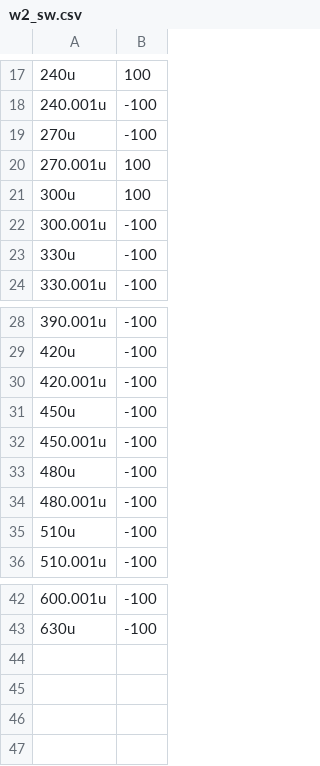
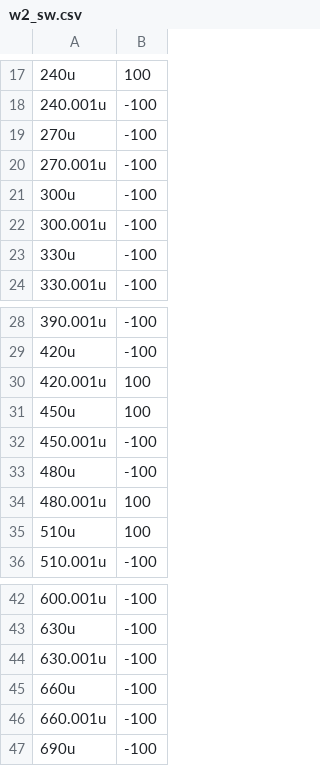
Before and after one commit to fabianseiler/ATOMIC, a CSV file: Structures/Serial/w2_sw.csv, drawn as a sheet; only a part is shown, gaps mark what is left out.

```diff
--- a/Structures/Serial/w2_sw.csv
+++ b/Structures/Serial/w2_sw.csv
@@ -19,4 +19,4 @@
 270u,-100
-270.001u,100
-300u,100
+270.001u,-100
+300u,-100
 300.001u,-100
@@ -29,8 +29,8 @@
 420u,-100
-420.001u,-100
-450u,-100
+420.001u,100
+450u,100
 450.001u,-100
 480u,-100
-480.001u,-100
-510u,-100
+480.001u,100
+510u,100
 510.001u,-100
@@ -43 +43,5 @@
 630u,-100
+630.001u,-100
+660u,-100
+660.001u,-100
+690u,-100
```
Also changed, not shown: Structures/Serial/a.csv, Structures/Serial/b_sw.csv, 14 other files.
